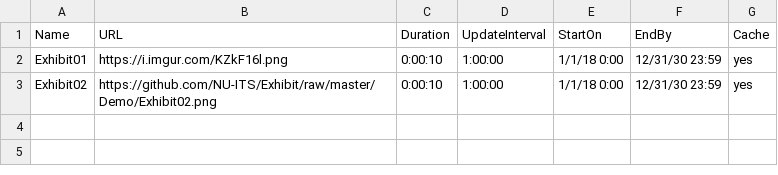
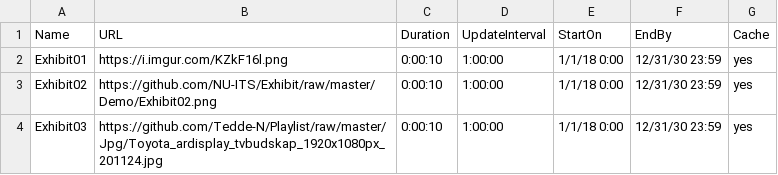
Before and after one commit to Tedde-N/Playlist, a CSV file: Playlist.csv, drawn as a sheet.

Commit message:
Update Playlist.csv

```diff
--- a/Playlist.csv
+++ b/Playlist.csv
@@ -3 +3,2 @@ Exhibit01,https://i.imgur.com/KZkF16l.png,0:00:10,1:00:00,1/1/18 0:00,12/31/30 2
 Exhibit02,https://github.com/NU-ITS/Exhibit/raw/master/Demo/Exhibit02.png,0:00:10,1:00:00,1/1/18 0:00,12/31/30 23:59,yes
+Exhibit03,https://github.com/Tedde-N/Playlist/raw/master/Jpg/Toyota_ardisplay_tvbudskap_1920x1080px_201124.jpg,0:00:10,1:00:00,1/1/18 0:00,12/31/30 23:59,yes
```
